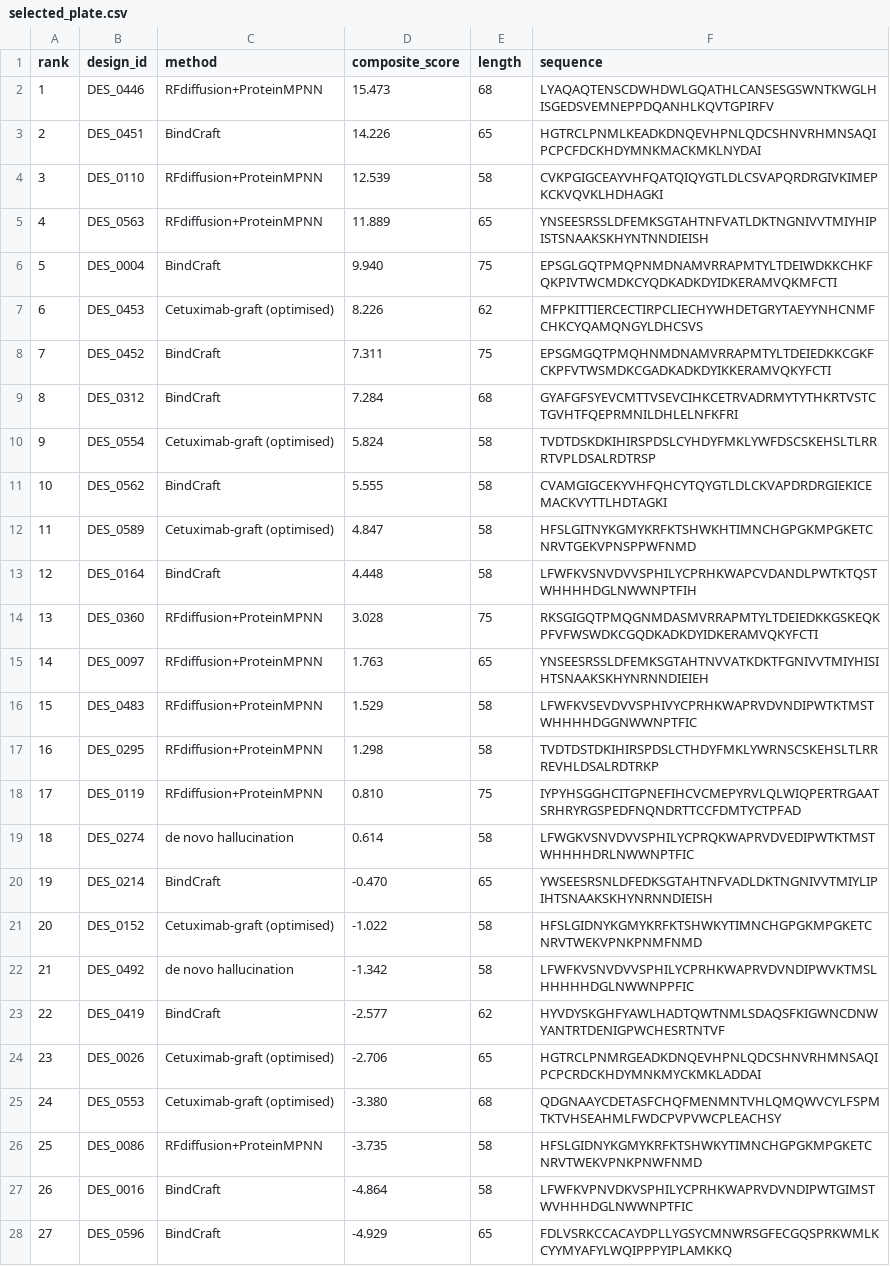
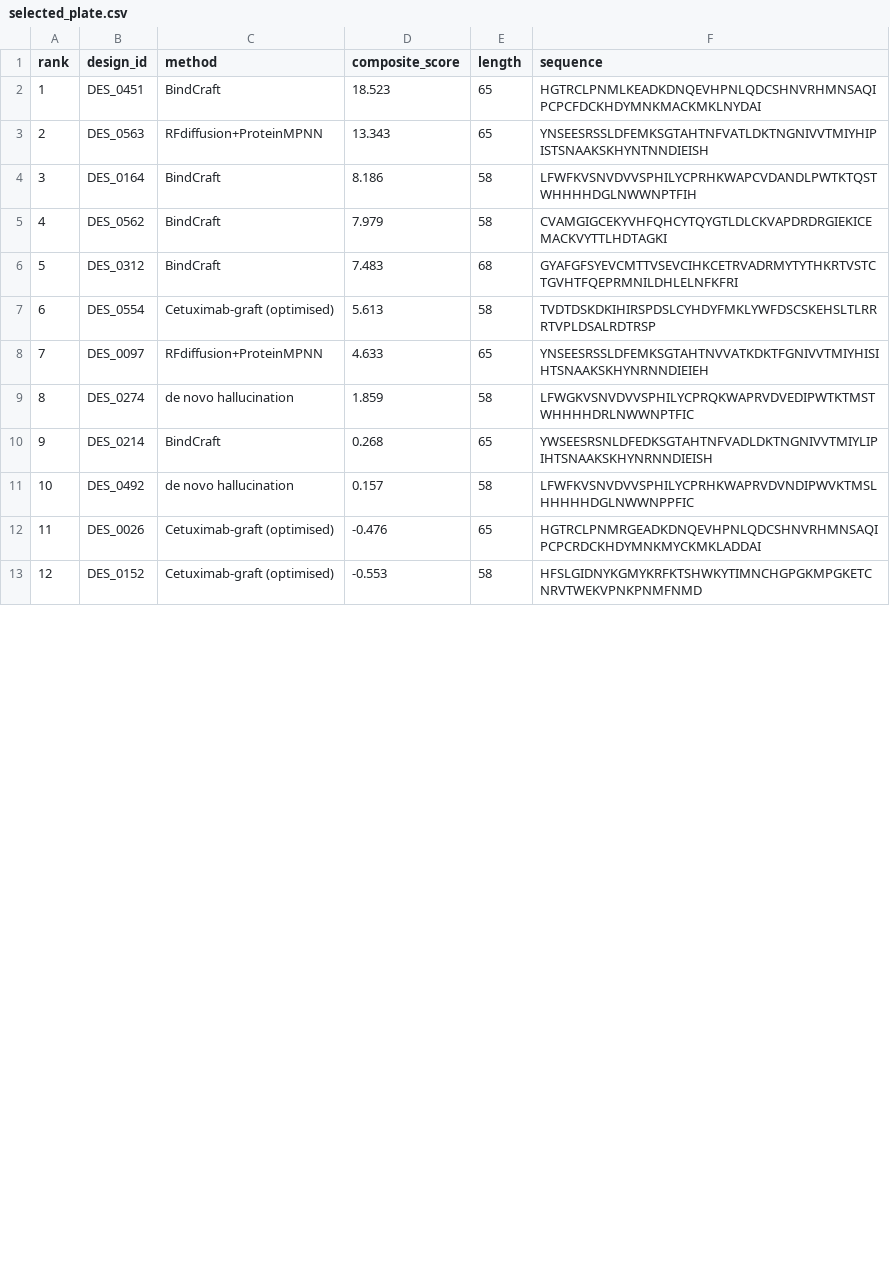
Before and after one commit to hrshdv2nd/binder-design, a CSV file: outputs/selected_plate.csv, drawn as a sheet; only a part is shown; removed rows and columns are numbered as before the commit, all else as after; the diff covers the shown part only; the diff names each change by its address in the sheet, - before the commit and + after, or states it on an @@ line.

```diff
--- a/outputs/selected_plate.csv
+++ b/outputs/selected_plate.csv
-row 2: 1 | DES_0446 | RFdiffusion+ProteinMPNN | 15.473 | 68 | LYAQAQTENSCDWHDWLGQATHLCANSESGSWNTKWGLHISGEDSVEMNEPPDQANHLKQVTGPIRFV
@@ column A (rank) renumbered between rows 2 and 22 @@
-D2 (composite_score): 14.226
+D2 (composite_score): 18.523
-row 4: 3 | DES_0110 | RFdiffusion+ProteinMPNN | 12.539 | 58 | CVKPGIGCEAYVHFQATQIQYGTLDLCSVAPQRDRGIVKIMEPKCKVQVKLHDHAGKI
-D3 (composite_score): 11.889
+D3 (composite_score): 13.343
-row 6: 5 | DES_0004 | BindCraft | 9.940 | 75 | EPSGLGQTPMQPNMDNAMVRRAPMTYLTDEIWDKKCHKFQKPIVTWCMDKCYQDKADKDYIDKERAMVQKMFCTI
-row 7: 6 | DES_0453 | Cetuximab-graft (optimised) | 8.226 | 62 | MFPKITTIERCECTIRPCLIECHYWHDETGRYTAEYYNHCNMFCHKCYQAMQNGYLDHCSVS
-row 8: 7 | DES_0452 | BindCraft | 7.311 | 75 | EPSGMGQTPMQHNMDNAMVRRAPMTYLTDEIEDKKCGKFCKPFVTWSMDKCGADKADKDYIKKERAMVQKYFCTI
+row 4: 3 | DES_0164 | BindCraft | 8.186 | 58 | LFWFKVSNVDVVSPHILYCPRHKWAPCVDANDLPWTKTQSTWHHHHDGLNWWNPTFIH
+row 5: 4 | DES_0562 | BindCraft | 7.979 | 58 | CVAMGIGCEKYVHFQHCYTQYGTLDLCKVAPDRDRGIEKICEMACKVYTTLHDTAGKI
-D6 (composite_score): 7.284
+D6 (composite_score): 7.483
-D7 (composite_score): 5.824
+D7 (composite_score): 5.613
-row 11: 10 | DES_0562 | BindCraft | 5.555 | 58 | CVAMGIGCEKYVHFQHCYTQYGTLDLCKVAPDRDRGIEKICEMACKVYTTLHDTAGKI
-row 12: 11 | DES_0589 | Cetuximab-graft (optimised) | 4.847 | 58 | HFSLGITNYKGMYKRFKTSHWKHTIMNCHGPGKMPGKETCNRVTGEKVPNSPPWFNMD
-row 13: 12 | DES_0164 | BindCraft | 4.448 | 58 | LFWFKVSNVDVVSPHILYCPRHKWAPCVDANDLPWTKTQSTWHHHHDGLNWWNPTFIH
-row 14: 13 | DES_0360 | RFdiffusion+ProteinMPNN | 3.028 | 75 | RKSGIGQTPMQGNMDASMVRRAPMTYLTDEIEDKKGSKEQKPFVFWSWDKCGQDKADKDYIDKERAMVQKYFCTI
-D8 (composite_score): 1.763
+D8 (composite_score): 4.633
-row 16: 15 | DES_0483 | RFdiffusion+ProteinMPNN | 1.529 | 58 | LFWFKVSEVDVVSPHIVYCPRHKWAPRVDVNDIPWTKTMSTWHHHHDGGNWWNPTFIC
-row 17: 16 | DES_0295 | RFdiffusion+ProteinMPNN | 1.298 | 58 | TVDTDSTDKIHIRSPDSLCTHDYFMKLYWRNSCSKEHSLTLRRREVHLDSALRDTRKP
-row 18: 17 | DES_0119 | RFdiffusion+ProteinMPNN | 0.810 | 75 | IYPYHSGGHCITGPNEFIHCVCMEPYRVLQLWIQPERTRGAATSRHRYRGSPEDFNQNDRTTCCFDMTYCTPFAD
-D9 (composite_score): 0.614
+D9 (composite_score): 1.859
-D10 (composite_score): -0.470
+D10 (composite_score): 0.268
-row 21: 20 | DES_0152 | Cetuximab-graft (optimised) | -1.022 | 58 | HFSLGIDNYKGMYKRFKTSHWKYTIMNCHGPGKMPGKETCNRVTWEKVPNKPNMFNMD
-D11 (composite_score): -1.342
+D11 (composite_score): 0.157
-row 23: 22 | DES_0419 | BindCraft | -2.577 | 62 | HYVDYSKGHFYAWLHADTQWTNMLSDAQSFKIGWNCDNWYANTRTDENIGPWCHESRTNTVF
-D12 (composite_score): -2.706
+D12 (composite_score): -0.476
-row 25: 24 | DES_0553 | Cetuximab-graft (optimised) | -3.380 | 68 | QDGNAAYCDETASFCHQFMENMNTVHLQMQWVCYLFSPMTKTVHSEAHMLFWDCPVPVWCPLEACHSY
-row 26: 25 | DES_0086 | RFdiffusion+ProteinMPNN | -3.735 | 58 | HFSLGIDNYKGMYKRFKTSHWKYTIMNCHGPGKMPGKETCNRVTWEKVPNKPNWFNMD
-row 27: 26 | DES_0016 | BindCraft | -4.864 | 58 | LFWFKVPNVDKVSPHILYCPRHKWAPRVDVNDIPWTGIMSTWVHHHDGLNWWNPTFIC
-row 28: 27 | DES_0596 | BindCraft | -4.929 | 65 | FDLVSRKCCACAYDPLLYGSYCMNWRSGFECGQSPRKWMLKCYYMYAFYLWQIPPPYIPLAMKKQ
+row 13: 12 | DES_0152 | Cetuximab-graft (optimised) | -0.553 | 58 | HFSLGIDNYKGMYKRFKTSHWKYTIMNCHGPGKMPGKETCNRVTWEKVPNKPNMFNMD
```
Also changed, not shown: 3 added rows, 4 removed rows and 6 edited cells elsewhere in this file, data/candidates_demo.csv, 20 other files.
